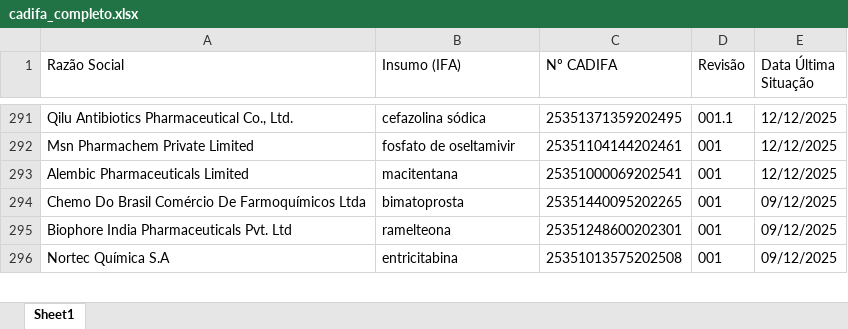
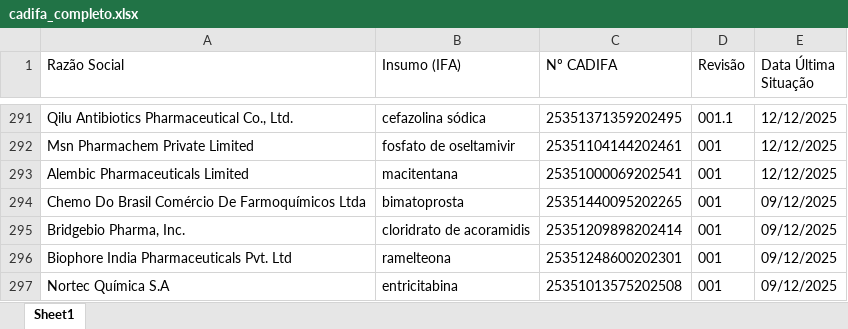
Before and after one commit to KarolineRuizxx/anvisa-cadifa-monitor, an Excel workbook: cadifa_completo.xlsx, sheet Sheet1, drawn as a sheet; only a part is shown, gaps mark what is left out; values as stored, in another font and other column widths than the file's, no borders; the diff names each change by its address in the sheet, - before the commit and + after, or states it on an @@ line.

```diff
--- a/cadifa_completo.xlsx (sheet Sheet1)
+++ b/cadifa_completo.xlsx (sheet Sheet1)
+row 295: Bridgebio Pharma, Inc. | cloridrato de acoramidis | 25351209898202414 | 001 | 09/12/2025
```
Also changed, not shown: cadifa_completo_anterior.xlsx.
